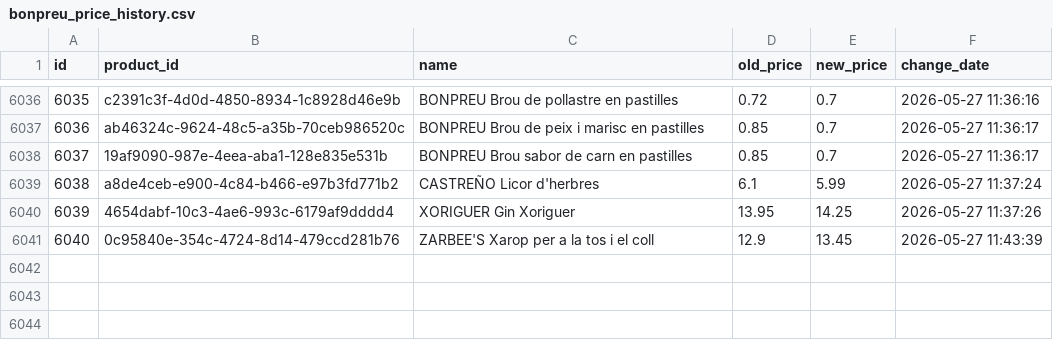
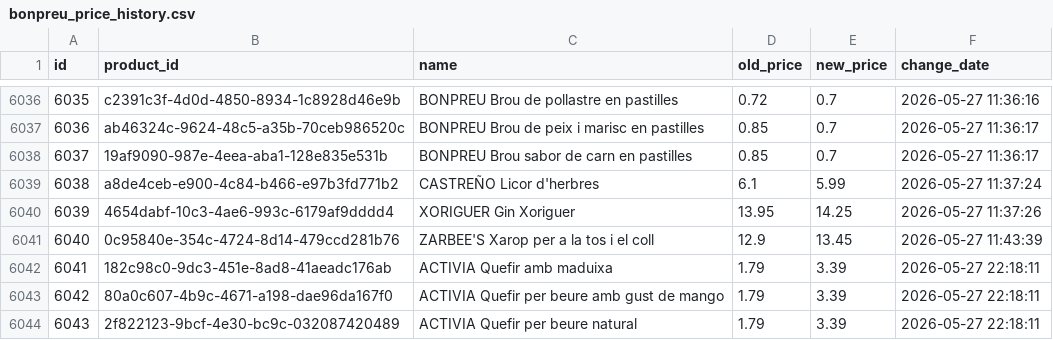
Before and after one commit to SergiSalas/bonpreu-price-tracker, a CSV file: data_public/bonpreu_price_history.csv, drawn as a sheet; only a part is shown, gaps mark what is left out; the diff names each change by its address in the sheet, - before the commit and + after, or states it on an @@ line.

```diff
--- a/data_public/bonpreu_price_history.csv
+++ b/data_public/bonpreu_price_history.csv
+row 6042: 6041 | 182c98c0-9dc3-451e-8ad8-41aeadc176ab | ACTIVIA Quefir amb maduixa | 1.79 | 3.39 | 2026-05-27 22:18:11
+row 6043: 6042 | 80a0c607-4b9c-4671-a198-dae96da167f0 | ACTIVIA Quefir per beure amb gust de mango | 1.79 | 3.39 | 2026-05-27 22:18:11
+row 6044: 6043 | 2f822123-9bcf-4e30-bc9c-032087420489 | ACTIVIA Quefir per beure natural | 1.79 | 3.39 | 2026-05-27 22:18:11
```
Also changed, not shown: 2 other files.
